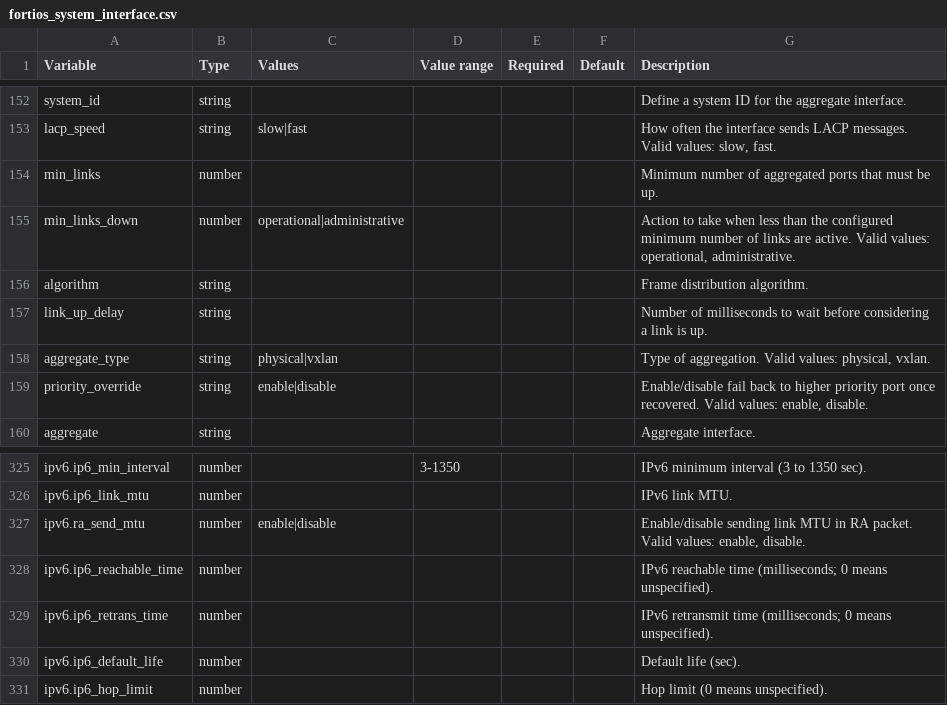
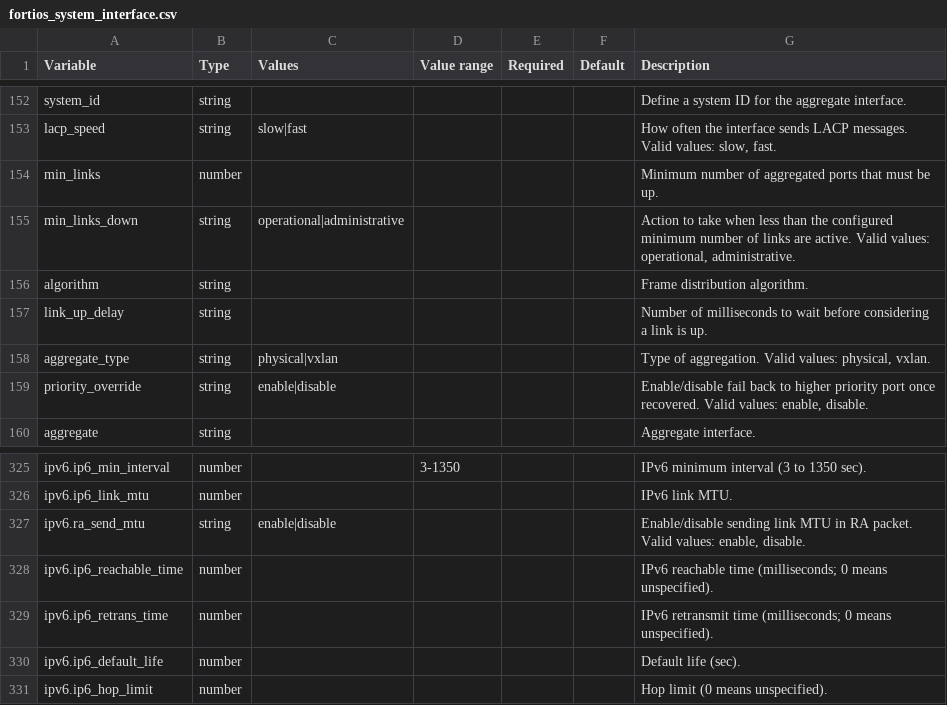
Before and after one commit to rfranks-securenet/terraform-fortigate-modules, a CSV file: codegen/sources/fortios_system_interface.csv, drawn as a sheet; only a part is shown, gaps mark what is left out.

Commit message:
Fixed bugs in interfaces

```diff
--- a/codegen/sources/fortios_system_interface.csv
+++ b/codegen/sources/fortios_system_interface.csv
@@ -154,3 +154,3 @@ lacp_speed,string,slow|fast,,,,"How often the interface sends LACP messages. Val
 min_links,number,,,,,Minimum number of aggregated ports that must be up.
-min_links_down,number,operational|administrative,,,,"Action to take when less than the configured minimum number of links are active. Valid values: operational, administrative."
+min_links_down,string,operational|administrative,,,,"Action to take when less than the configured minimum number of links are active. Valid values: operational, administrative."
 algorithm,string,,,,,Frame distribution algorithm.
@@ -326,3 +326,3 @@ ipv6.ip6_min_interval,number,,3-1350,,,IPv6 minimum interval (3 to 1350 sec).
 ipv6.ip6_link_mtu,number,,,,,IPv6 link MTU.
-ipv6.ra_send_mtu,number,enable|disable,,,,"Enable/disable sending link MTU in RA packet. Valid values: enable, disable."
+ipv6.ra_send_mtu,string,enable|disable,,,,"Enable/disable sending link MTU in RA packet. Valid values: enable, disable."
 ipv6.ip6_reachable_time,number,,,,,IPv6 reachable time (milliseconds; 0 means unspecified).
```
Also changed, not shown: 2 other files.
